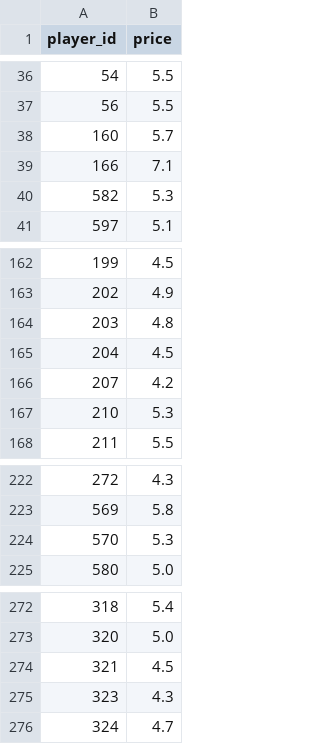
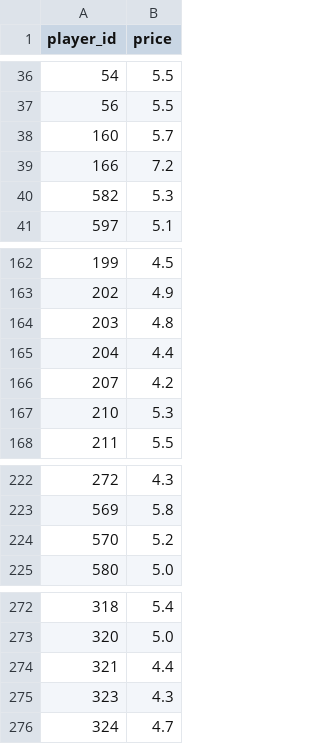
Before and after one commit to dauadaishaya9-lab/Fpl-price-predictor-, a CSV file: data/last_prices.csv, drawn as a sheet; only a part is shown, gaps mark what is left out.

```diff
--- a/data/last_prices.csv
+++ b/data/last_prices.csv
@@ -38,3 +38,3 @@ player_id,price
 160,5.7
-166,7.1
+166,7.2
 582,5.3
@@ -164,3 +164,3 @@ player_id,price
 203,4.8
-204,4.5
+204,4.4
 207,4.2
@@ -223,3 +223,3 @@ player_id,price
 569,5.8
-570,5.3
+570,5.2
 580,5.0
@@ -273,3 +273,3 @@ player_id,price
 320,5.0
-321,4.5
+321,4.4
 323,4.3
```
Also changed, not shown: data/evaluation.csv, data/latest.csv, 5 other files.
